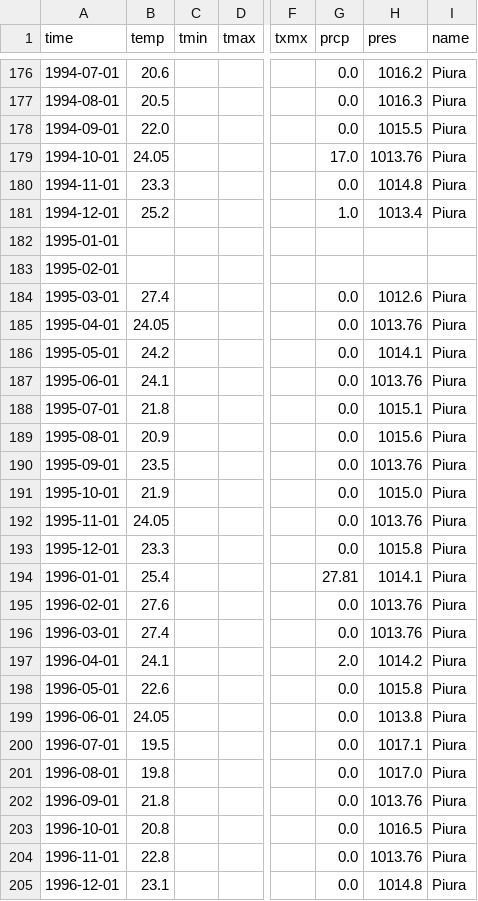
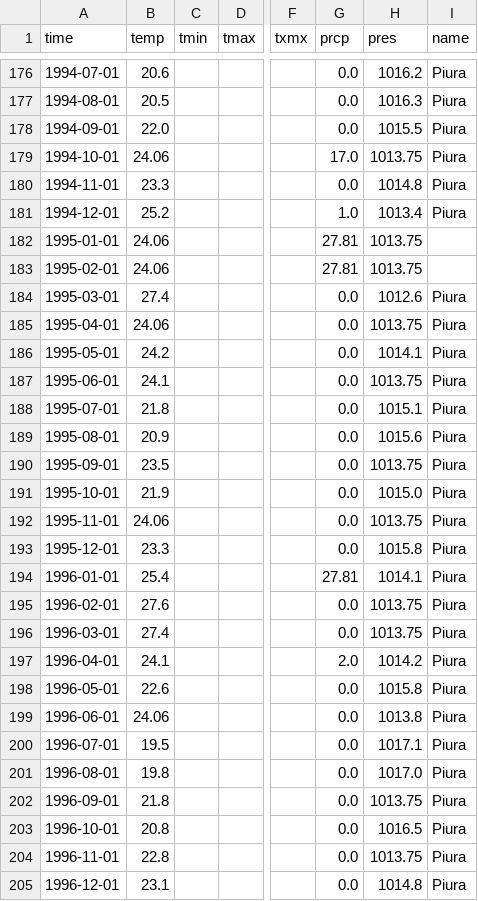
Before and after one commit to nbullonav/nbullonweatherproject, a CSV file: data/station84401.csv, drawn as a sheet; only a part is shown, gaps mark what is left out; the diff covers the shown part only; the diff names each change by its address in the sheet, - before the commit and + after, or states it on an @@ line.

```diff
--- a/data/station84401.csv
+++ b/data/station84401.csv
-B179 (temp): 24.05
+B179 (temp): 24.06
-H179 (pres): 1013.76
+H179 (pres): 1013.75
-B182:B183 (temp): (empty)
+B182:B183 (temp): 24.06
-G182:G183 (prcp): (empty)
+G182:G183 (prcp): 27.81
-H182:H183 (pres): (empty)
+H182:H183 (pres): 1013.75
-B185 (temp): 24.05
+B185 (temp): 24.06
-H185 (pres): 1013.76
+H185 (pres): 1013.75
-H187 (pres): 1013.76
+H187 (pres): 1013.75
-H190 (pres): 1013.76
+H190 (pres): 1013.75
-B192 (temp): 24.05
+B192 (temp): 24.06
-H192 (pres): 1013.76
+H192 (pres): 1013.75
-H195:H196 (pres): 1013.76
+H195:H196 (pres): 1013.75
-B199 (temp): 24.05
+B199 (temp): 24.06
-H202 (pres): 1013.76
+H202 (pres): 1013.75
-H204 (pres): 1013.76
+H204 (pres): 1013.75
```
Also changed, not shown: 1 added row and 102 edited cells elsewhere in this file.
